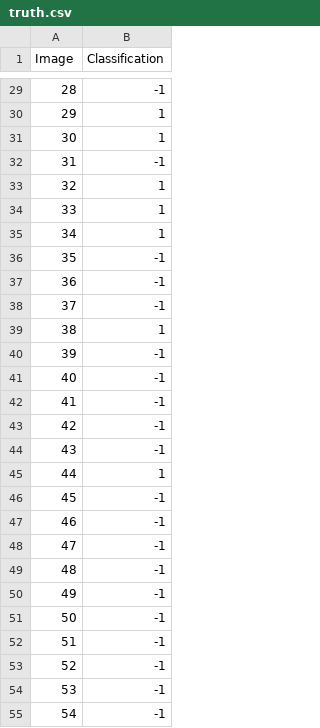
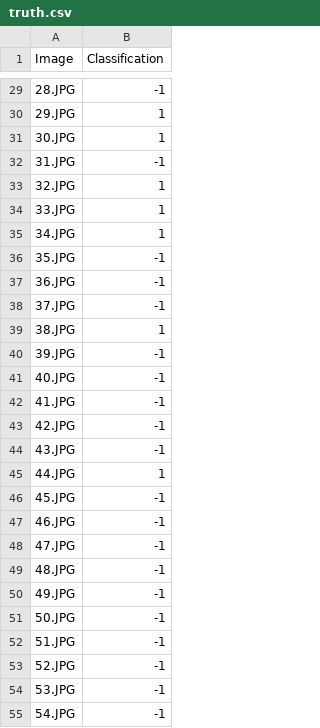
Before and after one commit to hmray2025/ClassifyUI, a CSV file: pics/truth.csv, drawn as a sheet; only a part is shown, gaps mark what is left out; the diff covers the shown part only.

```diff
--- a/pics/truth.csv
+++ b/pics/truth.csv
@@ -29,27 +29,27 @@ Image,Classification
-28,-1
-29,1
-30,1
-31,-1
-32,1
-33,1
-34,1
-35,-1
-36,-1
-37,-1
-38,1
-39,-1
-40,-1
-41,-1
-42,-1
-43,-1
-44,1
-45,-1
-46,-1
-47,-1
-48,-1
-49,-1
-50,-1
-51,-1
-52,-1
-53,-1
-54,-1
+28.JPG,-1
+29.JPG,1
+30.JPG,1
+31.JPG,-1
+32.JPG,1
+33.JPG,1
+34.JPG,1
+35.JPG,-1
+36.JPG,-1
+37.JPG,-1
+38.JPG,1
+39.JPG,-1
+40.JPG,-1
+41.JPG,-1
+42.JPG,-1
+43.JPG,-1
+44.JPG,1
+45.JPG,-1
+46.JPG,-1
+47.JPG,-1
+48.JPG,-1
+49.JPG,-1
+50.JPG,-1
+51.JPG,-1
+52.JPG,-1
+53.JPG,-1
+54.JPG,-1
```
Also changed, not shown: 41 edited cells elsewhere in this file, 1 other file.
